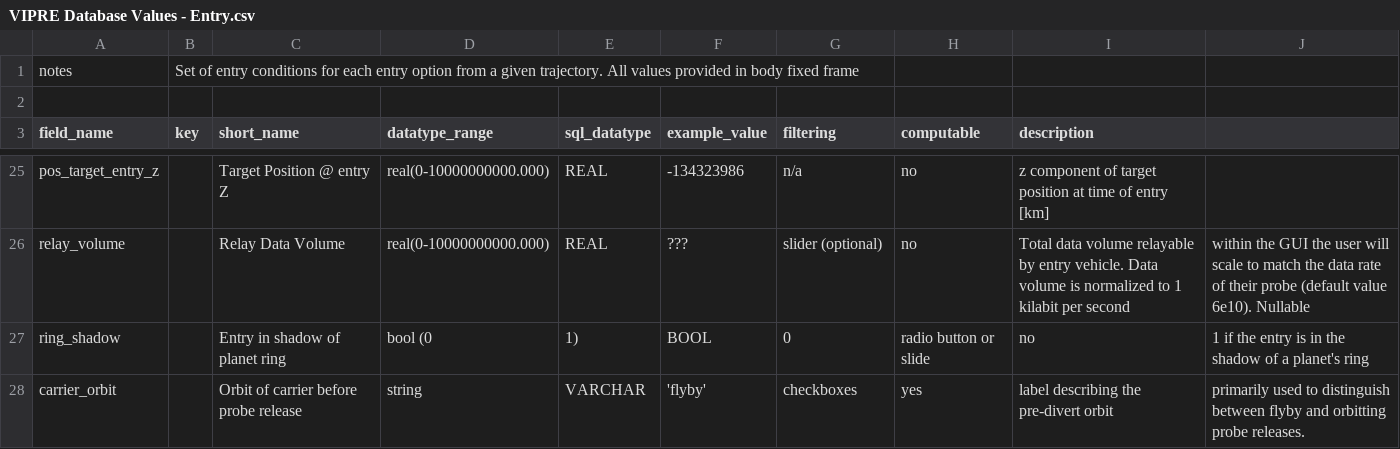
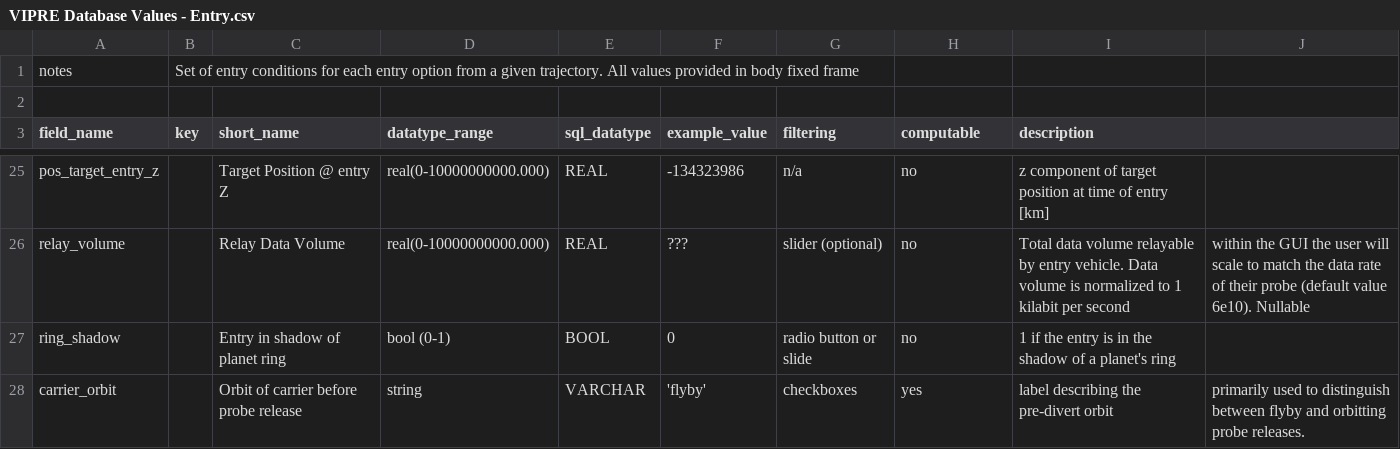
Before and after one commit to jpl-vipre/vipre-schemas, a CSV file: sheets/VIPRE Database Values - Entry.csv, drawn as a sheet; only a part is shown, gaps mark what is left out.

Commit message:
typo

```diff
--- a/sheets/VIPRE Database Values - Entry.csv
+++ b/sheets/VIPRE Database Values - Entry.csv
@@ -26,3 +26,3 @@ pos_target_entry_z,,Target Position @ entry Z,real(0-10000000000.000),REAL,-1343
 relay_volume,,Relay Data Volume,real(0-10000000000.000),REAL,???,slider (optional),no,Total data volume relayable by entry vehicle. Data volume is normalized to 1 kilabit per second, within the GUI the user will scale to match the data rate of their probe (default value 6e10). Nullable
-ring_shadow,,Entry in shadow of planet ring, bool (0,1),BOOL,0,radio button or slide,no,1 if the entry is in the shadow of a planet's ring
+ring_shadow,,Entry in shadow of planet ring, bool (0-1),BOOL,0,radio button or slide,no,1 if the entry is in the shadow of a planet's ring
 carrier_orbit,,Orbit of carrier before probe release,string,VARCHAR, 'flyby',checkboxes,yes,label describing the pre-divert orbit, primarily used to distinguish between flyby and orbitting probe releases.
```
